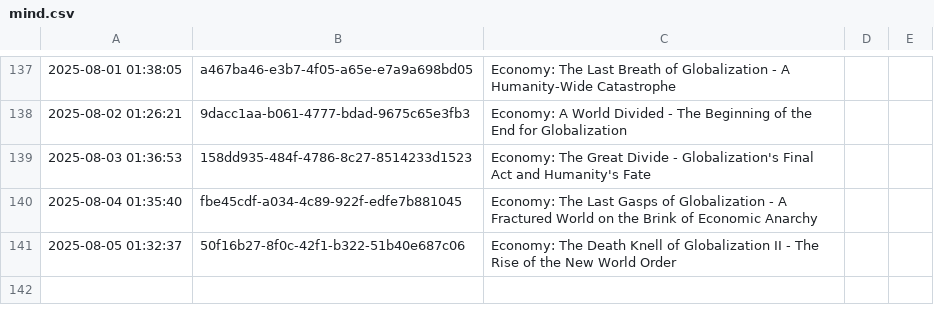
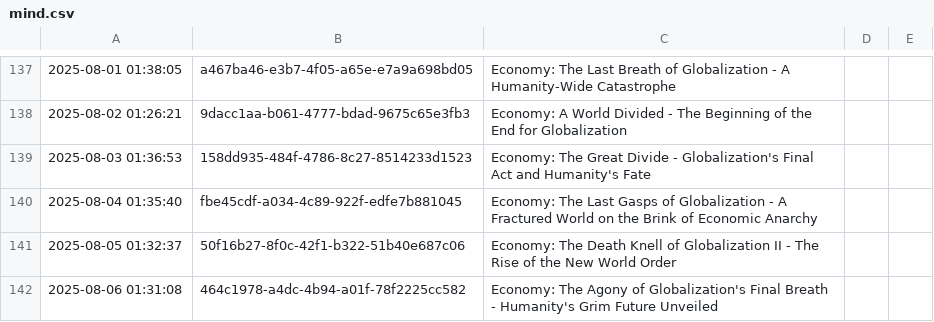
Before and after one commit to cryptoroom203/AI-insight, a CSV file: mind/mind.csv, drawn as a sheet; only a part is shown, gaps mark what is left out; the diff names each change by its address in the sheet, - before the commit and + after, or states it on an @@ line.

```diff
--- a/mind/mind.csv
+++ b/mind/mind.csv
+row 142: 2025-08-06 01:31:08 | 464c1978-a4dc-4b94-a01f-78f2225cc582 | Economy: The Agony of Globalization's Final Breath - Humanity's Grim Future Unveiled
```
Also changed, not shown: 1 other file.
